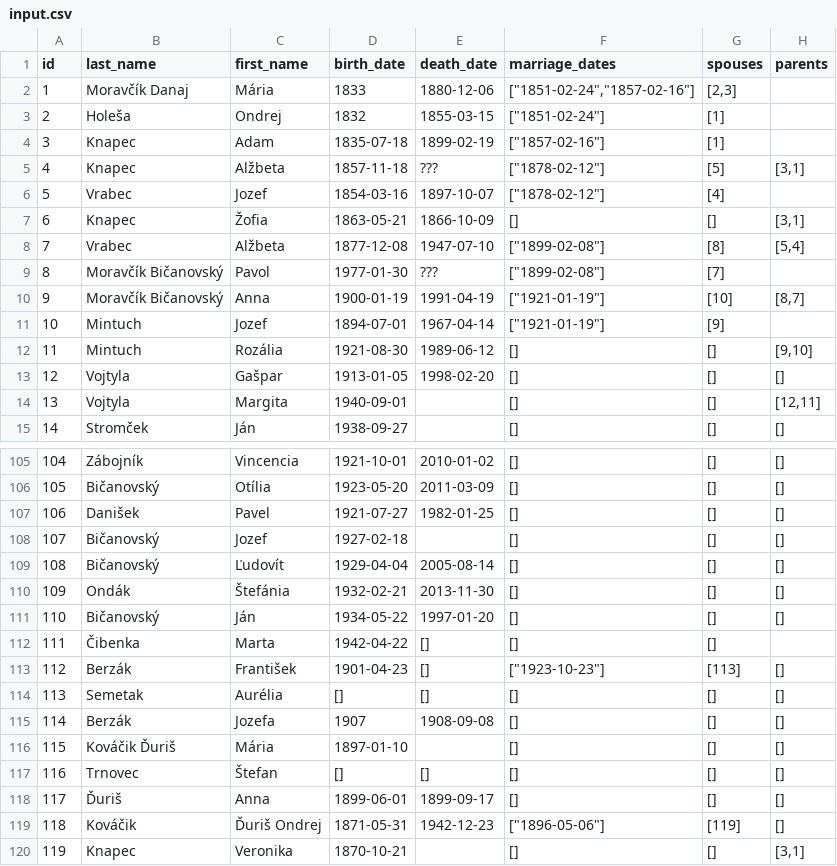
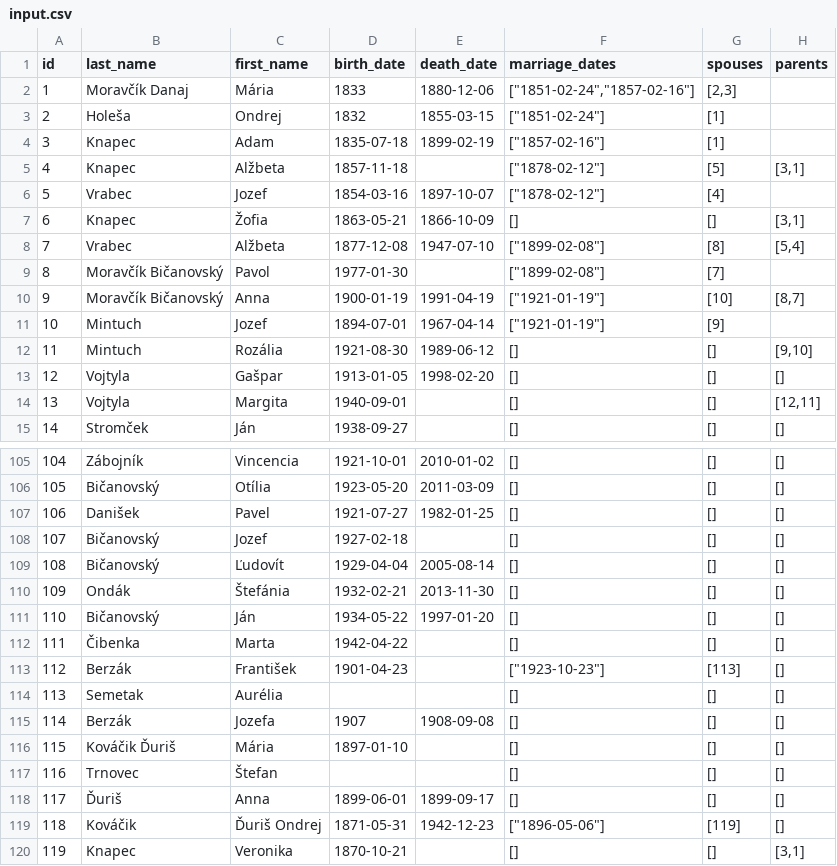
Before and after one commit to JakubPorubcansky/family-tree-vis, a CSV file: input.csv, drawn as a sheet; only a part is shown, gaps mark what is left out.

Commit message:
csv fixes

```diff
--- a/input.csv
+++ b/input.csv
@@ -4,3 +4,3 @@ id;last_name;first_name;birth_date;death_date;marriage_dates;spouses;parents
 3;Knapec;Adam;1835-07-18;1899-02-19;["1857-02-16"];[1];
-4;Knapec;Alžbeta;1857-11-18;???;["1878-02-12"];[5];[3,1]
+4;Knapec;Alžbeta;1857-11-18;;["1878-02-12"];[5];[3,1]
 5;Vrabec;Jozef;1854-03-16;1897-10-07;["1878-02-12"];[4];
@@ -8,3 +8,3 @@ id;last_name;first_name;birth_date;death_date;marriage_dates;spouses;parents
 7;Vrabec;Alžbeta;1877-12-08;1947-07-10;["1899-02-08"];[8];[5,4]
-8;Moravčík Bičanovský;Pavol;1977-01-30;???;["1899-02-08"];[7];
+8;Moravčík Bičanovský;Pavol;1977-01-30;;["1899-02-08"];[7];
 9;Moravčík Bičanovský;Anna;1900-01-19;1991-04-19;["1921-01-19"];[10];[8,7]
@@ -111,8 +111,8 @@ id;last_name;first_name;birth_date;death_date;marriage_dates;spouses;parents
 110;Bičanovský;Ján;1934-05-22;1997-01-20;[];[];[]
-111;Čibenka;Marta;1942-04-22;[];[];[]
-112;Berzák;František;1901-04-23;[];["1923-10-23"];[113];[]
-113;Semetak;Aurélia;[];[];[];[];[]
+111;Čibenka;Marta;1942-04-22;;[];[];[]
+112;Berzák;František;1901-04-23;;["1923-10-23"];[113];[]
+113;Semetak;Aurélia;;;[];[];[]
 114;Berzák;Jozefa;1907;1908-09-08;[];[];[]
 115;Kováčik Ďuriš;Mária;1897-01-10;;[];[];[]
-116;Trnovec;Štefan;[];[];[];[];[]
+116;Trnovec;Štefan;;;[];[];[]
 117;Ďuriš;Anna;1899-06-01;1899-09-17;[];[];[]
```
